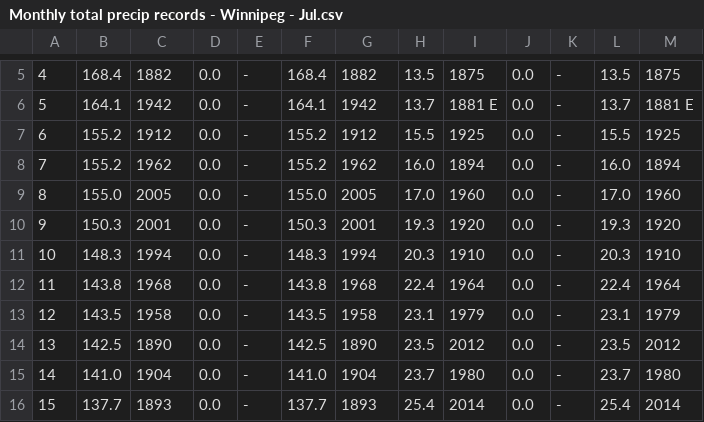
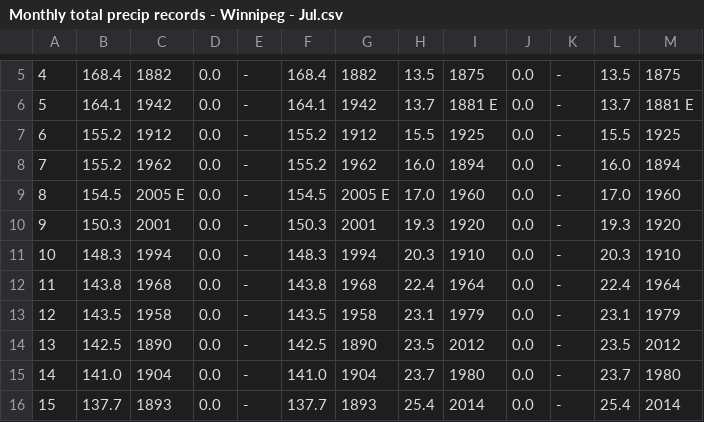
Before and after one commit to jjulietv-pixel/WPGmonthlyprecip, a CSV file: Monthly total precip records - Winnipeg - Jul.csv, drawn as a sheet; only a part is shown, gaps mark what is left out; the diff names each change by its address in the sheet, - before the commit and + after, or states it on an @@ line.

```diff
--- a/Monthly total precip records - Winnipeg - Jul.csv
+++ b/Monthly total precip records - Winnipeg - Jul.csv
-B9: 155.0
+B9: 154.5
-C9: 2005
+C9: 2005 E
-F9: 155.0
+F9: 154.5
-G9: 2005
+G9: 2005 E
```
Also changed, not shown: Monthly total precip records - Winnipeg - Summer.csv, Monthly total precip records - Winnipeg - Year.csv.
